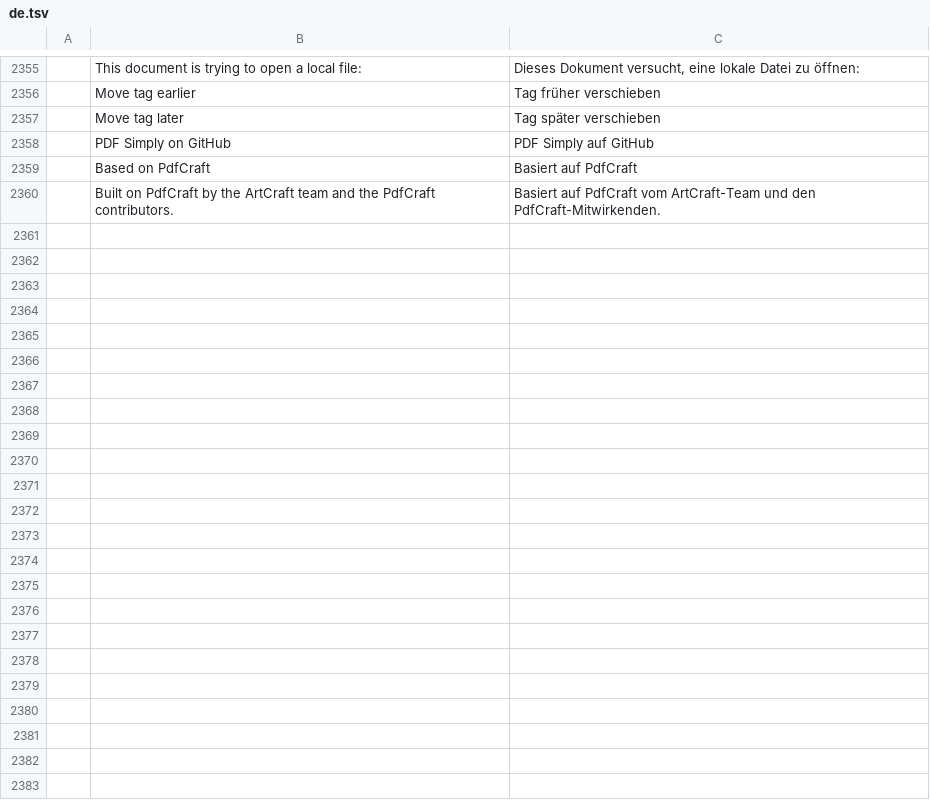
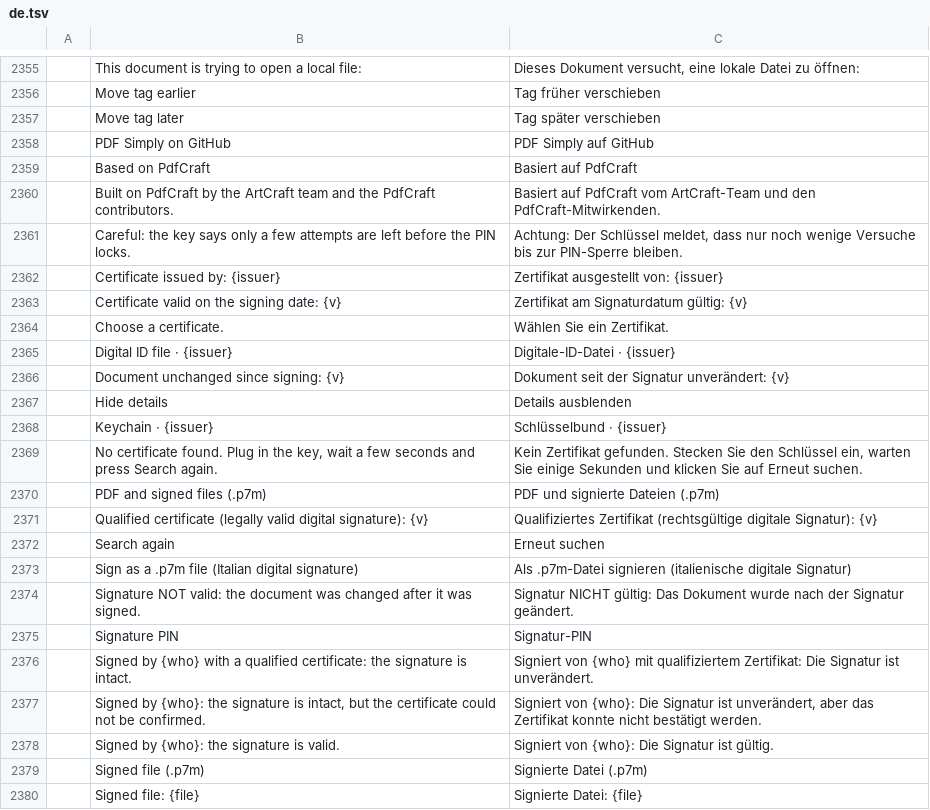
Before and after one commit to Gianluca295/pdf-simply, a TSV file: crates/ui-egui/src/i18n/de.tsv, drawn as a sheet; only a part is shown, gaps mark what is left out; the diff covers the shown part only; the diff names each change by its address in the sheet, - before the commit and + after, or states it on an @@ line.

```diff
--- a/crates/ui-egui/src/i18n/de.tsv
+++ b/crates/ui-egui/src/i18n/de.tsv
+row 2361:  | Careful: the key says only a few attempts are left before the PIN locks. | Achtung: Der Schlüssel meldet, dass nur noch wenige Versuche bis zur PIN-Sperre bleiben.
+row 2362:  | Certificate issued by: {issuer} | Zertifikat ausgestellt von: {issuer}
+row 2363:  | Certificate valid on the signing date: {v} | Zertifikat am Signaturdatum gültig: {v}
+row 2364:  | Choose a certificate. | Wählen Sie ein Zertifikat.
+row 2365:  | Digital ID file · {issuer} | Digitale-ID-Datei · {issuer}
+row 2366:  | Document unchanged since signing: {v} | Dokument seit der Signatur unverändert: {v}
+row 2367:  | Hide details | Details ausblenden
+row 2368:  | Keychain · {issuer} | Schlüsselbund · {issuer}
+row 2369:  | No certificate found. Plug in the key, wait a few seconds and press Search again. | Kein Zertifikat gefunden. Stecken Sie den Schlüssel ein, warten Sie einige Sekunden und klicken Sie auf Erneut suchen.
+row 2370:  | PDF and signed files (.p7m) | PDF und signierte Dateien (.p7m)
+row 2371:  | Qualified certificate (legally valid digital signature): {v} | Qualifiziertes Zertifikat (rechtsgültige digitale Signatur): {v}
+row 2372:  | Search again | Erneut suchen
+row 2373:  | Sign as a .p7m file (Italian digital signature) | Als .p7m-Datei signieren (italienische digitale Signatur)
+row 2374:  | Signature NOT valid: the document was changed after it was signed. | Signatur NICHT gültig: Das Dokument wurde nach der Signatur geändert.
+row 2375:  | Signature PIN | Signatur-PIN
+row 2376:  | Signed by {who} with a qualified certificate: the signature is intact. | Signiert von {who} mit qualifiziertem Zertifikat: Die Signatur ist unverändert.
+row 2377:  | Signed by {who}: the signature is intact, but the certificate could not be confirmed. | Signiert von {who}: Die Signatur ist unverändert, aber das Zertifikat konnte nicht bestätigt werden.
+row 2378:  | Signed by {who}: the signature is valid. | Signiert von {who}: Die Signatur ist gültig.
+row 2379:  | Signed file (.p7m) | Signierte Datei (.p7m)
+row 2380:  | Signed file: {file} | Signierte Datei: {file}
```
Also changed, not shown: 26 added rows elsewhere in this file, crates/ui-egui/src/i18n/ar.tsv, crates/ui-egui/src/i18n/fr.tsv, 35 other files.
